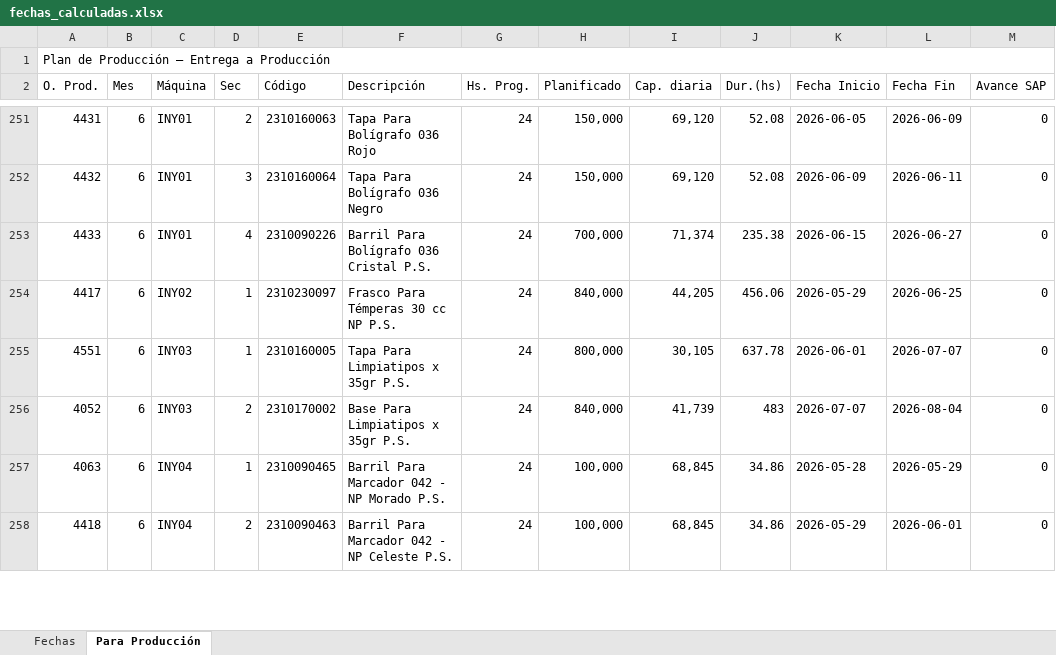
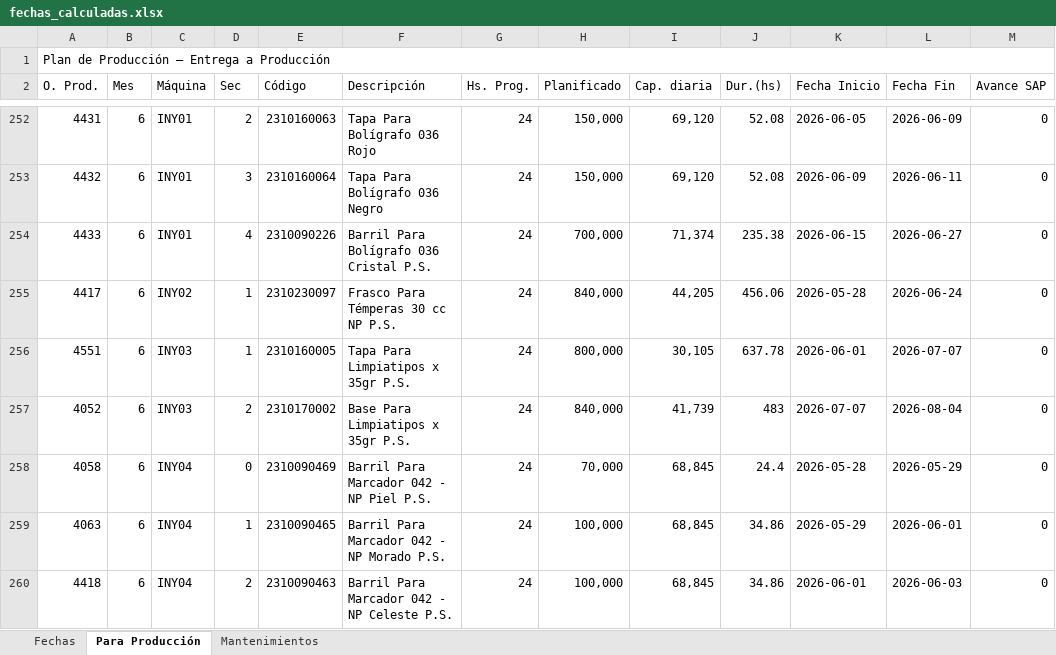
Before and after one commit to PedroRamos267/mps-layconsa, an Excel workbook: fechas_calculadas.xlsx, sheet Para Producción, drawn as a sheet; only a part is shown, gaps mark what is left out; values as stored, in another font and other column widths than the file's, no cell formats; addresses are those after the commit; the diff covers the shown part only; the diff names each change by its address in the sheet, - before the commit and + after, or states it on an @@ line.

```diff
--- a/fechas_calculadas.xlsx (sheet Para Producción)
+++ b/fechas_calculadas.xlsx (sheet Para Producción)
+sheet tab: Mantenimientos
-K255 (Fecha Inicio): 2026-05-29
+K255 (Fecha Inicio): 2026-05-28
-L255 (Fecha Fin): 2026-06-25
+L255 (Fecha Fin): 2026-06-24
+row 258: 4058 | 6 | INY04 | 0 | 2310090469 | Barril Para Marcador 042 - NP Piel P.S. | 24 | 70,000 | 68,845 | 24.4 | 2026-05-28 | 2026-05-29 | 0
-K259 (Fecha Inicio): 2026-05-28
+K259 (Fecha Inicio): 2026-05-29
-L259 (Fecha Fin): 2026-05-29
+L259 (Fecha Fin): 2026-06-01
-K260 (Fecha Inicio): 2026-05-29
+K260 (Fecha Inicio): 2026-06-01
-L260 (Fecha Fin): 2026-06-01
+L260 (Fecha Fin): 2026-06-03
```
Also changed, not shown: 3 added rows, 3 removed rows and 78 edited cells elsewhere in this sheet, sheet Fechas, cell formats, 4 other files.
